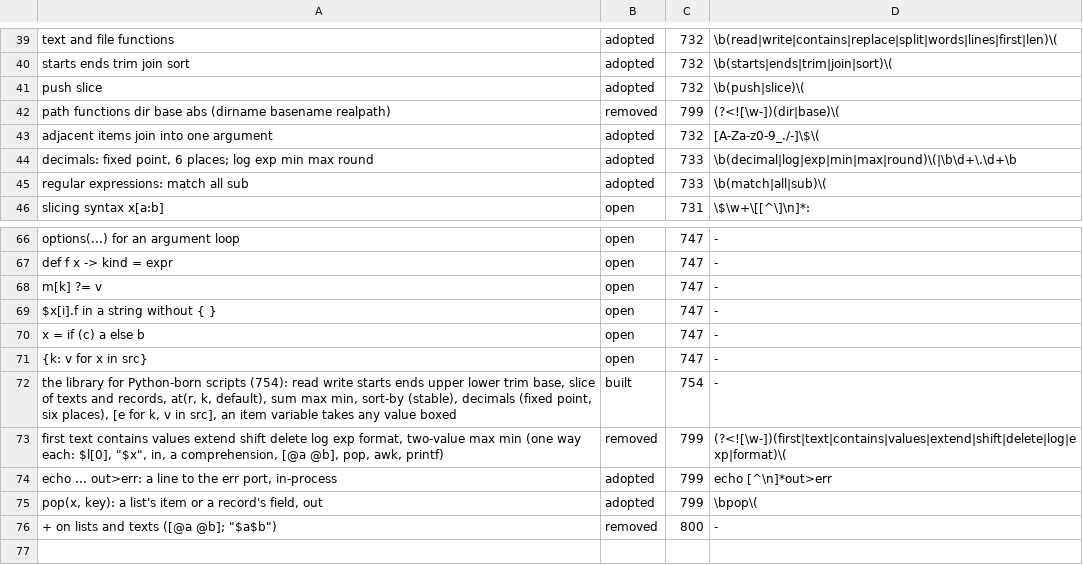
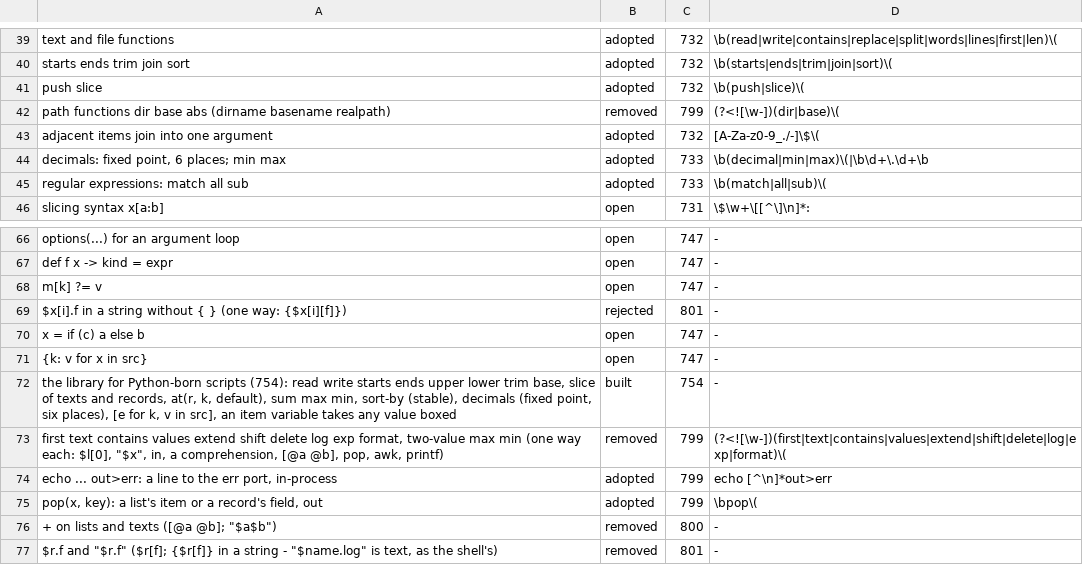
Before and after one commit to kt97679/relf, a TSV file: examples/rill/FEATURES.tsv, drawn as a sheet; only a part is shown, gaps mark what is left out.

```diff
--- a/examples/rill/FEATURES.tsv
+++ b/examples/rill/FEATURES.tsv
@@ -43,3 +43,3 @@ path functions dir base abs (dirname basename realpath)	removed	799	(?<![\w-])(d
 adjacent items join into one argument	adopted	732	[A-Za-z0-9_./-]\$\(
-decimals: fixed point, 6 places; log exp min max round	adopted	733	\b(decimal|log|exp|min|max|round)\(|\b\d+\.\d+\b
+decimals: fixed point, 6 places; min max	adopted	733	\b(decimal|min|max)\(|\b\d+\.\d+\b
 regular expressions: match all sub	adopted	733	\b(match|all|sub)\(
@@ -68,3 +68,3 @@ def f x -> kind = expr	open	747	-
 m[k] ?= v	open	747	-
-$x[i].f in a string without { }	open	747	-
+$x[i].f in a string without { } (one way: {$x[i][f]})	rejected	801	-
 x = if (c) a else b	open	747	-
@@ -76 +76,2 @@ pop(x, key): a list's item or a record's field, out	adopted	799	\bpop\(
 + on lists and texts ([@a @b]; "$a$b")	removed	800	-
+$r.f and "$r.f" ($r[f]; {$r[f]} in a string - "$name.log" is text, as the shell's)	removed	801	-
```
Also changed, not shown: 26 other files.
